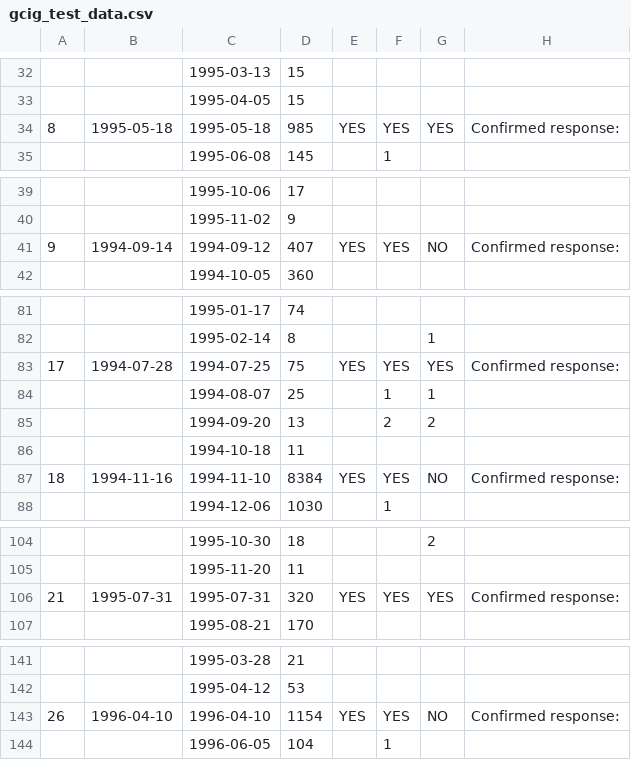
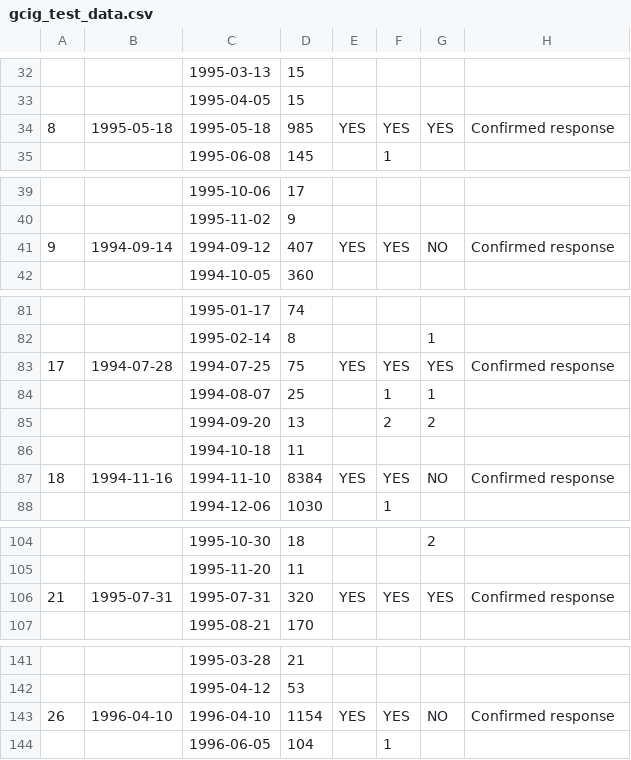
Before and after one commit to yatsura/gcig_ca125, a CSV file: spec/data/gcig_test_data.csv, drawn as a sheet; only a part is shown, gaps mark what is left out.

```diff
--- a/spec/data/gcig_test_data.csv
+++ b/spec/data/gcig_test_data.csv
@@ -33,3 +33,3 @@
 ,,1995-04-05,15,,,,
-8,1995-05-18,1995-05-18,985,YES,YES,YES,Confirmed response:
+8,1995-05-18,1995-05-18,985,YES,YES,YES,Confirmed response
 ,,1995-06-08,145,,1,,
@@ -40,3 +40,3 @@
 ,,1995-11-02,9,,,,
-9,1994-09-14,1994-09-12,407,YES,YES,NO,Confirmed response:
+9,1994-09-14,1994-09-12,407,YES,YES,NO,Confirmed response
 ,,1994-10-05,360,,,,
@@ -82,3 +82,3 @@
 ,,1995-02-14,8,,,1,
-17,1994-07-28,1994-07-25,75,YES,YES,YES,Confirmed response:
+17,1994-07-28,1994-07-25,75,YES,YES,YES,Confirmed response
 ,,1994-08-07,25,,1,1,
@@ -86,3 +86,3 @@
 ,,1994-10-18,11,,,,
-18,1994-11-16,1994-11-10,8384,YES,YES,NO,Confirmed response:
+18,1994-11-16,1994-11-10,8384,YES,YES,NO,Confirmed response
 ,,1994-12-06,1030,,1,,
@@ -105,3 +105,3 @@
 ,,1995-11-20,11,,,,
-21,1995-07-31,1995-07-31,320,YES,YES,YES,Confirmed response:
+21,1995-07-31,1995-07-31,320,YES,YES,YES,Confirmed response
 ,,1995-08-21,170,,,,
@@ -142,3 +142,3 @@
 ,,1995-04-12,53,,,,
-26,1996-04-10,1996-04-10,1154,YES,YES,NO,Confirmed response:
+26,1996-04-10,1996-04-10,1154,YES,YES,NO,Confirmed response
 ,,1996-06-05,104,,1,,
```
Also changed, not shown: 3 other files.
